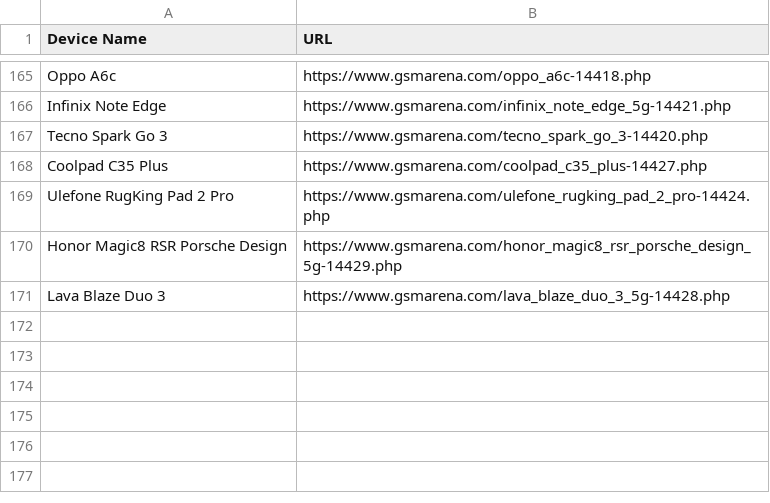
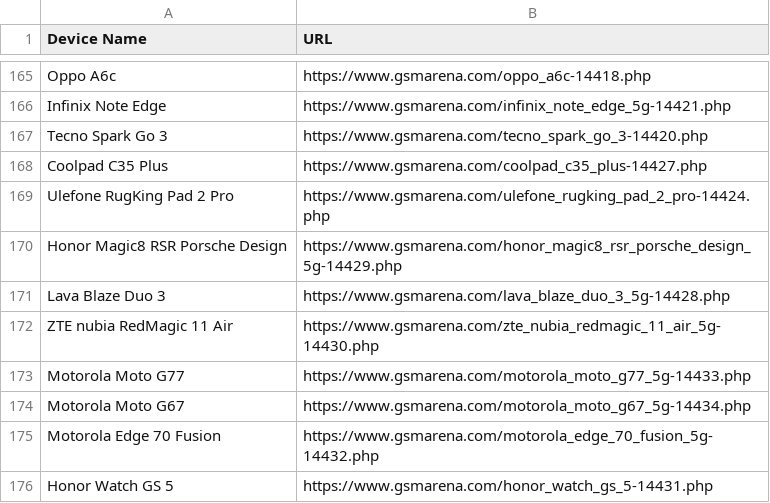
Before and after one commit to fahim12064/ZuZu_autbot, a CSV file: scraped_devices.csv, drawn as a sheet; only a part is shown, gaps mark what is left out; the diff names each change by its address in the sheet, - before the commit and + after, or states it on an @@ line.

```diff
--- a/scraped_devices.csv
+++ b/scraped_devices.csv
+row 172: ZTE nubia RedMagic 11 Air | https://www.gsmarena.com/zte_nubia_redmagic_11_air_5g-14430.php
+row 173: Motorola Moto G77 | https://www.gsmarena.com/motorola_moto_g77_5g-14433.php
+row 174: Motorola Moto G67 | https://www.gsmarena.com/motorola_moto_g67_5g-14434.php
+row 175: Motorola Edge 70 Fusion | https://www.gsmarena.com/motorola_edge_70_fusion_5g-14432.php
+row 176: Honor Watch GS 5 | https://www.gsmarena.com/honor_watch_gs_5-14431.php
```
Also changed, not shown: 15 other files.
